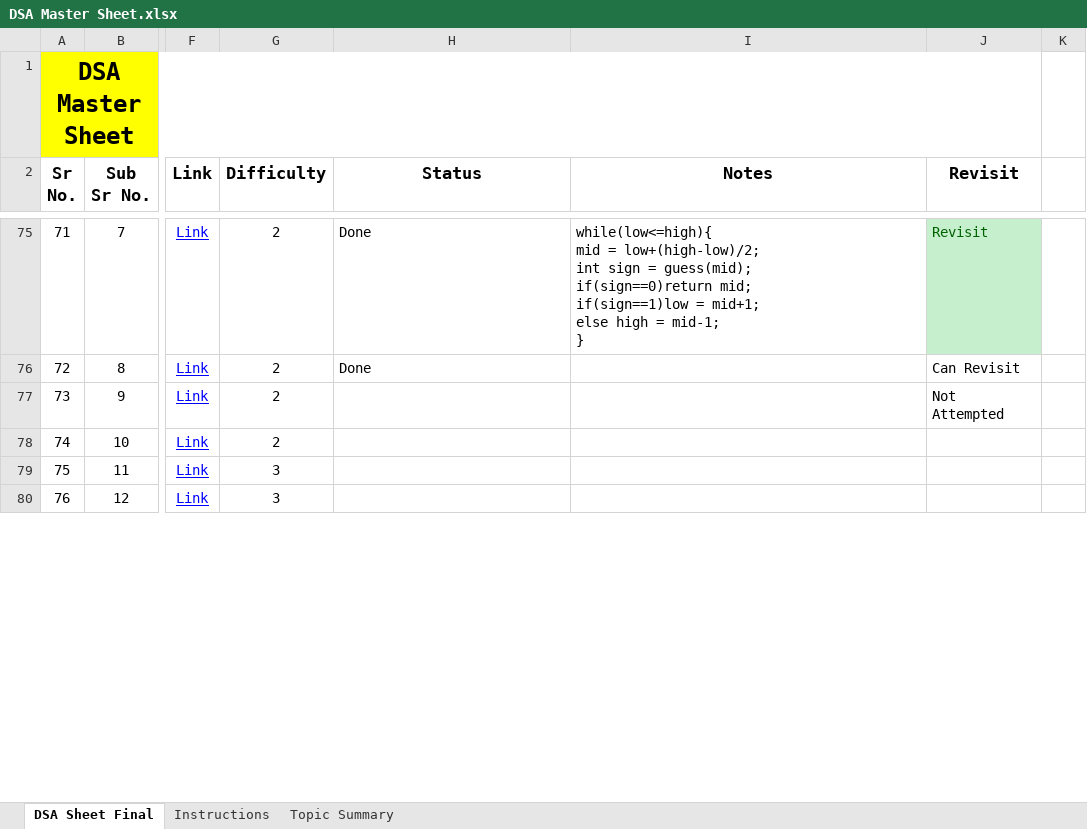
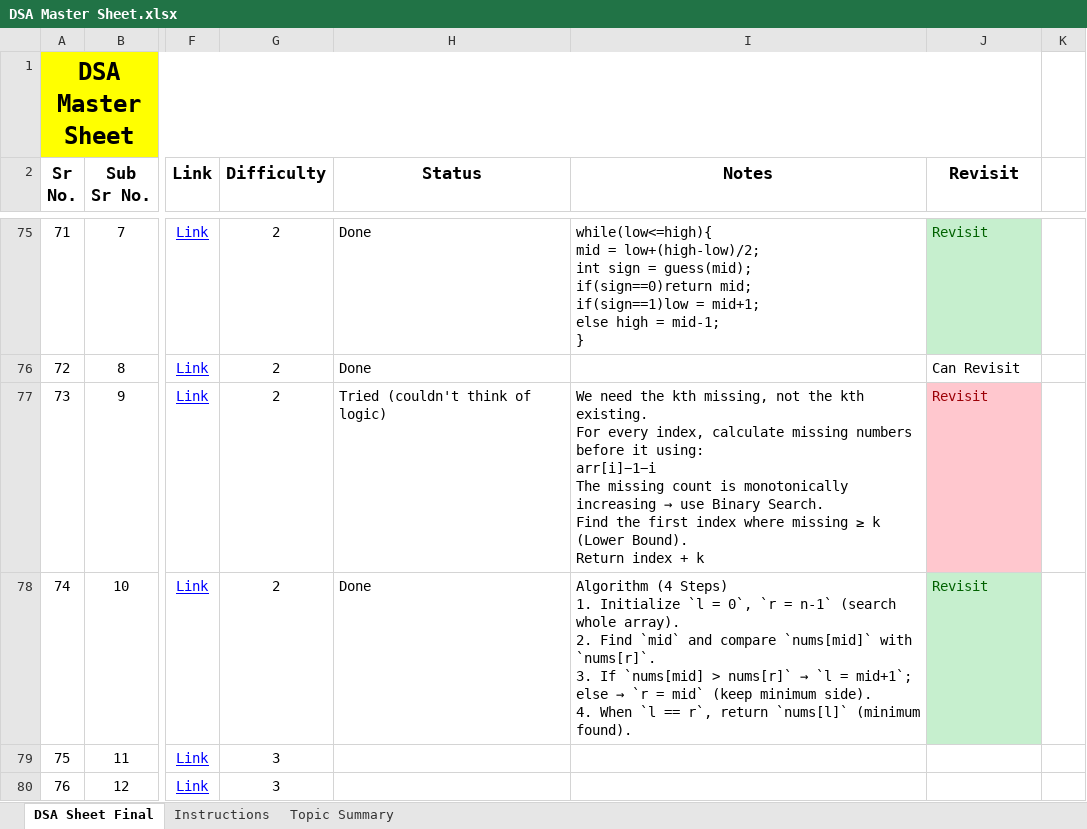
Before and after one commit to Aamer2005/Data-Structues-And-Algorithms-DSA-, an Excel workbook: DSA Master Sheet.xlsx, sheet DSA Sheet Final, drawn as a sheet; only a part is shown, gaps mark what is left out; values as stored, in another font and other column widths than the file's, no borders; charts and pictures not drawn; ↵ is a line break in a cell; the diff names each change by its address in the sheet, - before the commit and + after, or states it on an @@ line.

Commit message:
DSA

```diff
--- a/DSA Master Sheet.xlsx (sheet DSA Sheet Final)
+++ b/DSA Master Sheet.xlsx (sheet DSA Sheet Final)
-H77 (Status): (empty)
+H77 (Status): Tried (couldn't think of logic)
@@ I77 (Notes): (empty) → We need the kth missing, not the kth existing. ↵ For every index, calculate missing numbers before it using: ↵ arr[i]−1−i ↵ The missing count is monotonically increasing → use Binary Search. ↵ Find the first index where missing ≥ k (Lower Bound). ↵ Return index + k @@
-J77 (Revisit): Not Attempted
+J77 (Revisit): Revisit
@@ J77 fill: none → #FFC7CE, text colour: black → #9C0006 @@
-H78 (Status): (empty)
+H78 (Status): Done
@@ I78 (Notes): (empty) → Algorithm (4 Steps) ↵ 1. Initialize `l = 0`, `r = n-1` (search whole array). ↵ 2. Find `mid` and compare `nums[mid]` with `nums[r]`. ↵ 3. If `nums[mid] > nums[r]` → `l = mid+1`; else → `r = mid` (keep minimum side). ↵ 4. When `l == r`, return `nums[l]` (minimum found). @@
-J78 (Revisit): (empty)
+J78 (Revisit): Revisit
-J78 fill: none
+J78 fill: #C6EFCE
```
